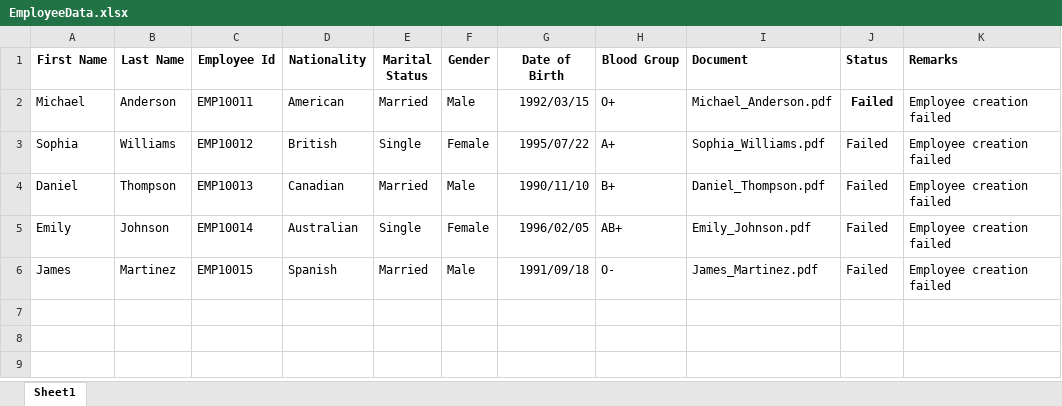
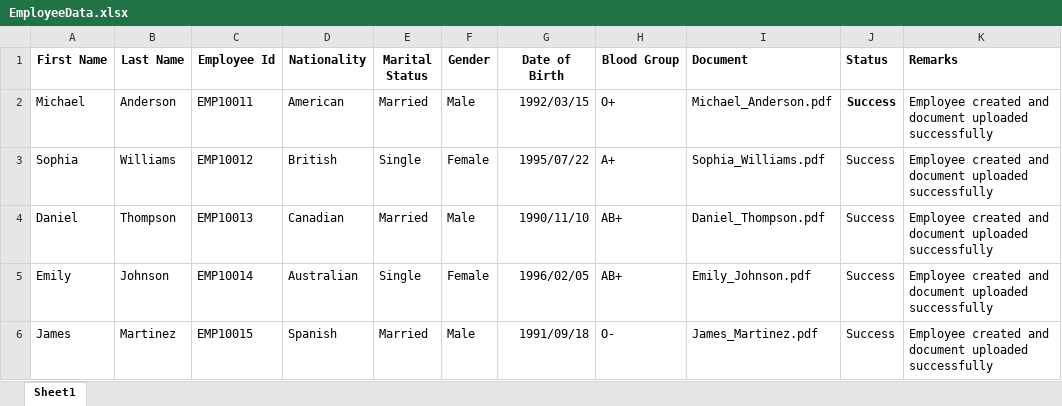
Before and after one commit to Sruthy1810/UI-Automation, an Excel workbook: Tasks/EmployeeData.xlsx, sheet Sheet1, drawn as a sheet; values as stored, in another font and other column widths than the file's, no borders; the diff names each change by its address in the sheet, - before the commit and + after, or states it on an @@ line.

```diff
--- a/Tasks/EmployeeData.xlsx (sheet Sheet1)
+++ b/Tasks/EmployeeData.xlsx (sheet Sheet1)
-J2:J6 (Status): Failed
+J2:J6 (Status): Success
-K2:K6 (Remarks): Employee creation failed
+K2:K6 (Remarks): Employee created and document uploaded successfully
-H4 (Blood Group): B+
+H4 (Blood Group): AB+
```
Also changed, not shown: 7 other files.
